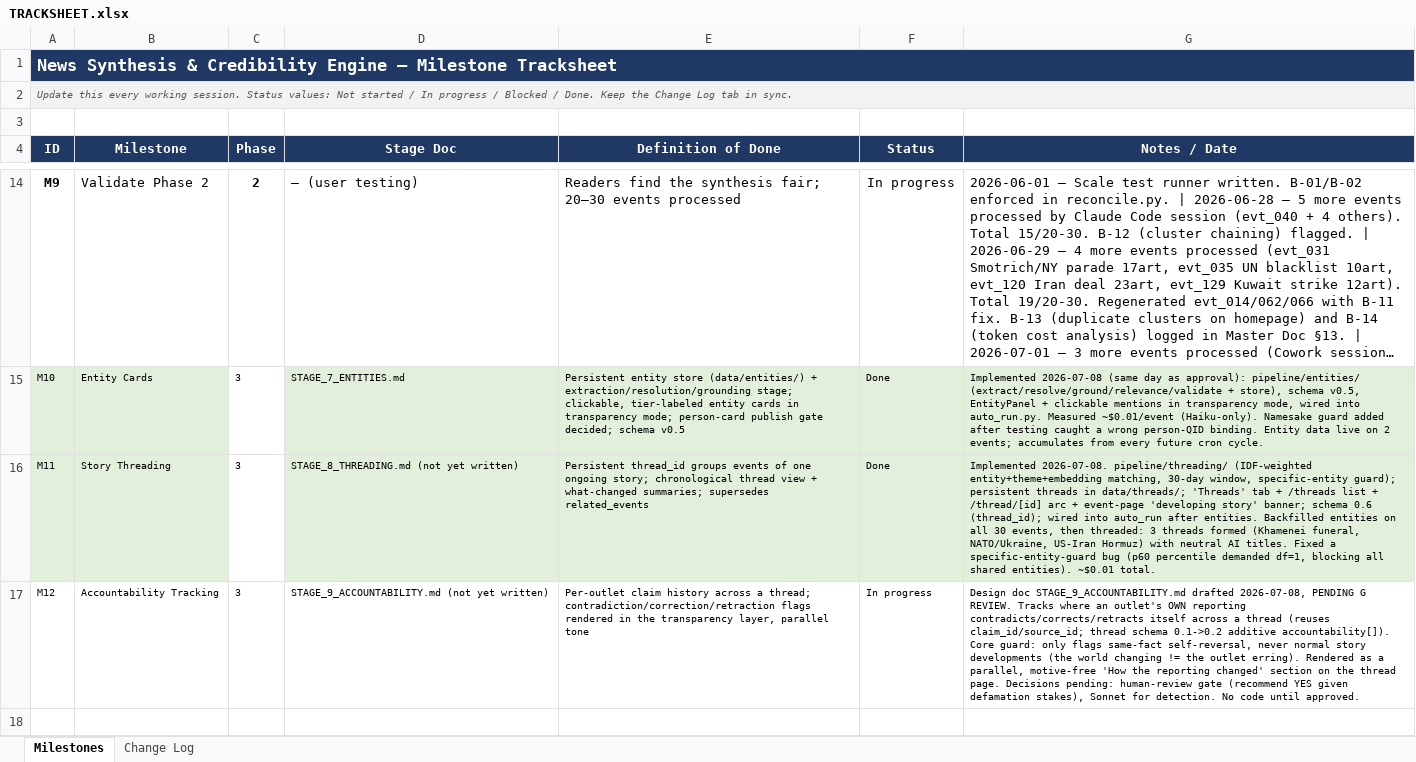
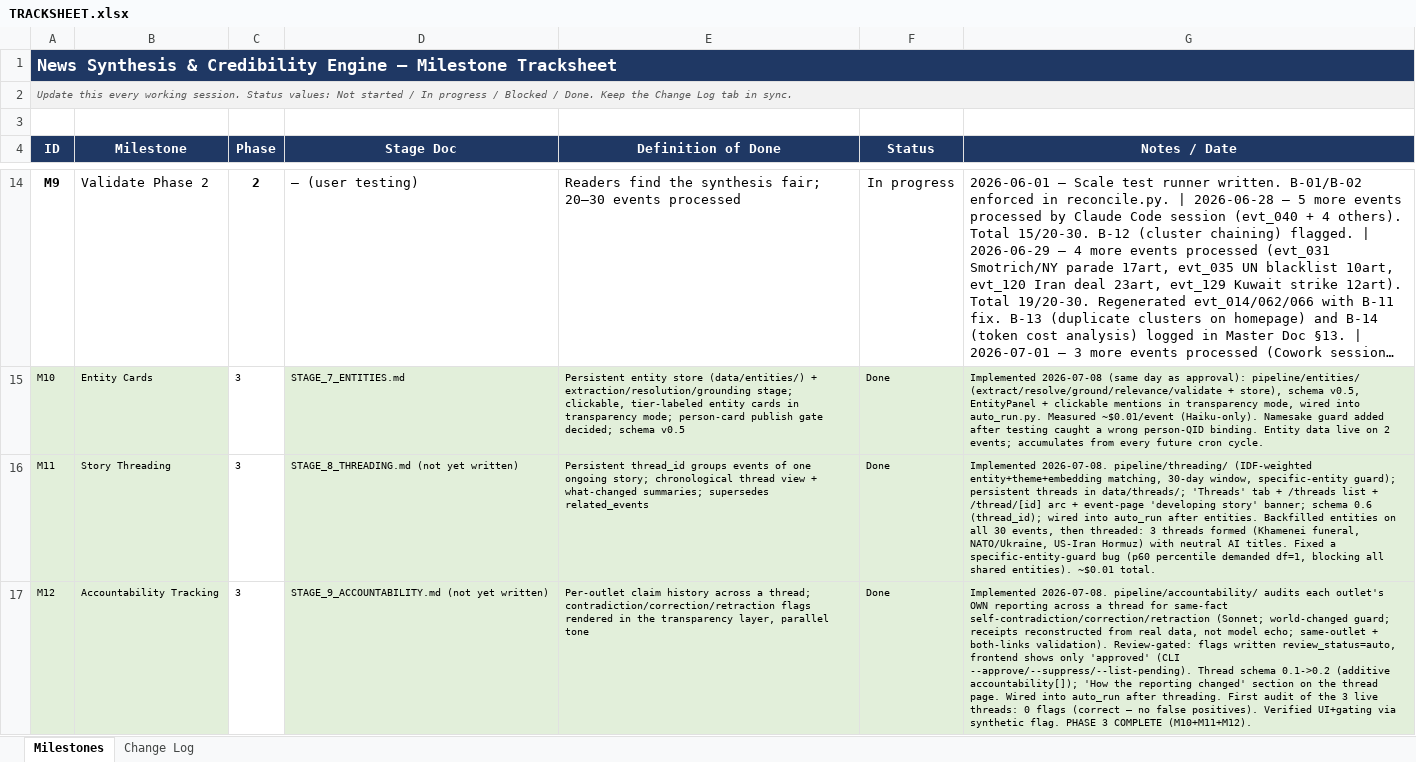
Before and after one commit to Ephemiral/Newsroom, an Excel workbook: TRACKSHEET.xlsx, sheet Milestones, drawn as a sheet; only a part is shown, gaps mark what is left out; long unchanged cells end in …; values as stored, in another font and other column widths than the file's, no borders; the diff names each change by its address in the sheet, - before the commit and + after, or states it on an @@ line.

```diff
--- a/TRACKSHEET.xlsx (sheet Milestones)
+++ b/TRACKSHEET.xlsx (sheet Milestones)
-A17:B17 fill: none
+A17:B17 fill: #E2EFDA
-D17:G17 fill: none
+D17:G17 fill: #E2EFDA
-F17 (Status): In progress
+F17 (Status): Done
-G17 (Notes / Date): Design doc STAGE_9_ACCOUNTABILITY.md drafted 2026-07-08, PENDING G REVIEW. Tracks where an outlet's OWN reporting contradicts/corrects/retracts itself across a thread (reuses claim_id/source_id; thread schema 0.1->0.2 additive accountability[]). Core guard: only flags same-fact self-reversal, never normal story developments (the world changing != the outlet erring). Rendered as a parallel, motive-free 'How the reporting changed' section on the thread page. Decisions pending: human-review gate (recommend YES given defamation stakes), Sonnet for detection. No code until approved.
+G17 (Notes / Date): Implemented 2026-07-08. pipeline/accountability/ audits each outlet's OWN reporting across a thread for same-fact self-contradiction/correction/retraction (Sonnet; world-changed guard; receipts reconstructed from real data, not model echo; same-outlet + both-links validation). Review-gated: flags written review_status=auto, frontend shows only 'approved' (CLI --approve/--suppress/--list-pending). Thread schema 0.1->0.2 (additive accountability[]); 'How the reporting changed' section on the thread page. Wired into auto_run after threading. First audit of the 3 live threads: 0 flags (correct — no false positives). Verified UI+gating via synthetic flag. PHASE 3 COMPLETE (M10+M11+M12).
```
Also changed, not shown: sheet Change Log, 9 other files.
